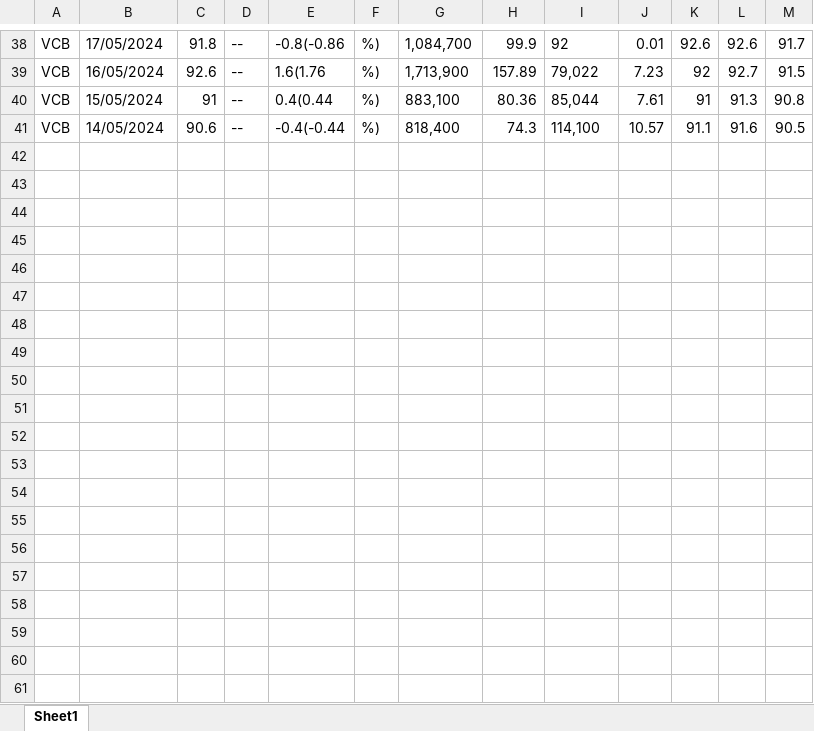
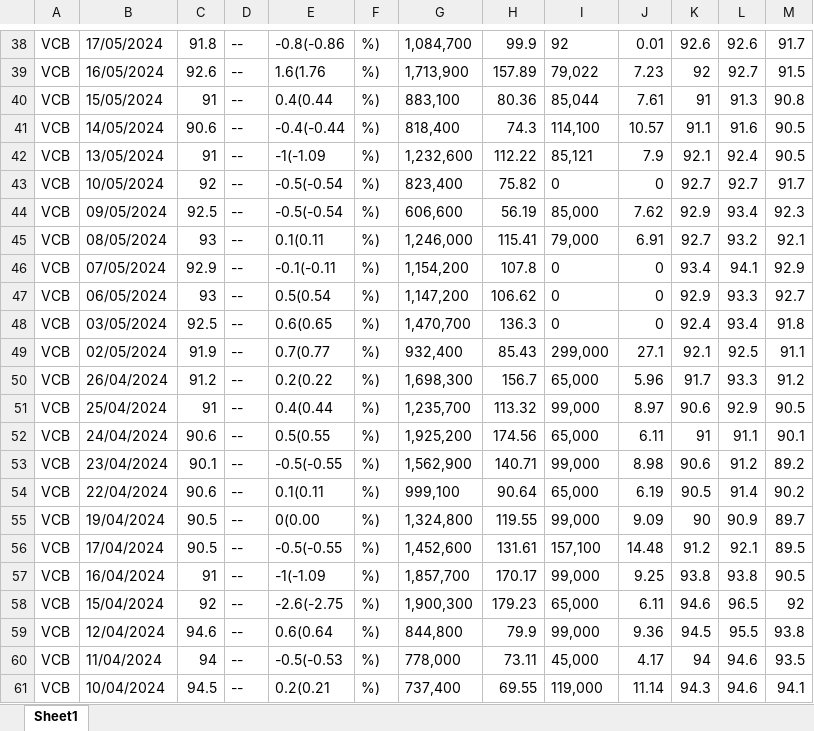
Before and after one commit to justinvo277/Forecasting-Financial-Time-Series, an Excel workbook: craw_data/stock.xlsx, sheet Sheet1, drawn as a sheet; only a part is shown, gaps mark what is left out; values as stored, in another font and other column widths than the file's, no borders; the diff covers the shown part only; the diff names each change by its address in the sheet, - before the commit and + after, or states it on an @@ line.

```diff
--- a/craw_data/stock.xlsx (sheet Sheet1)
+++ b/craw_data/stock.xlsx (sheet Sheet1)
+row 42: VCB | 13/05/2024 | 91 | -- | -1(-1.09 | %) | 1,232,600 | 112.22 | 85,121 | 7.9 | 92.1 | 92.4 | 90.5
+row 43: VCB | 10/05/2024 | 92 | -- | -0.5(-0.54 | %) | 823,400 | 75.82 | 0 | 0 | 92.7 | 92.7 | 91.7
+row 44: VCB | 09/05/2024 | 92.5 | -- | -0.5(-0.54 | %) | 606,600 | 56.19 | 85,000 | 7.62 | 92.9 | 93.4 | 92.3
+row 45: VCB | 08/05/2024 | 93 | -- | 0.1(0.11 | %) | 1,246,000 | 115.41 | 79,000 | 6.91 | 92.7 | 93.2 | 92.1
+row 46: VCB | 07/05/2024 | 92.9 | -- | -0.1(-0.11 | %) | 1,154,200 | 107.8 | 0 | 0 | 93.4 | 94.1 | 92.9
+row 47: VCB | 06/05/2024 | 93 | -- | 0.5(0.54 | %) | 1,147,200 | 106.62 | 0 | 0 | 92.9 | 93.3 | 92.7
+row 48: VCB | 03/05/2024 | 92.5 | -- | 0.6(0.65 | %) | 1,470,700 | 136.3 | 0 | 0 | 92.4 | 93.4 | 91.8
+row 49: VCB | 02/05/2024 | 91.9 | -- | 0.7(0.77 | %) | 932,400 | 85.43 | 299,000 | 27.1 | 92.1 | 92.5 | 91.1
+row 50: VCB | 26/04/2024 | 91.2 | -- | 0.2(0.22 | %) | 1,698,300 | 156.7 | 65,000 | 5.96 | 91.7 | 93.3 | 91.2
+row 51: VCB | 25/04/2024 | 91 | -- | 0.4(0.44 | %) | 1,235,700 | 113.32 | 99,000 | 8.97 | 90.6 | 92.9 | 90.5
+row 52: VCB | 24/04/2024 | 90.6 | -- | 0.5(0.55 | %) | 1,925,200 | 174.56 | 65,000 | 6.11 | 91 | 91.1 | 90.1
+row 53: VCB | 23/04/2024 | 90.1 | -- | -0.5(-0.55 | %) | 1,562,900 | 140.71 | 99,000 | 8.98 | 90.6 | 91.2 | 89.2
+row 54: VCB | 22/04/2024 | 90.6 | -- | 0.1(0.11 | %) | 999,100 | 90.64 | 65,000 | 6.19 | 90.5 | 91.4 | 90.2
+row 55: VCB | 19/04/2024 | 90.5 | -- | 0(0.00 | %) | 1,324,800 | 119.55 | 99,000 | 9.09 | 90 | 90.9 | 89.7
+row 56: VCB | 17/04/2024 | 90.5 | -- | -0.5(-0.55 | %) | 1,452,600 | 131.61 | 157,100 | 14.48 | 91.2 | 92.1 | 89.5
+row 57: VCB | 16/04/2024 | 91 | -- | -1(-1.09 | %) | 1,857,700 | 170.17 | 99,000 | 9.25 | 93.8 | 93.8 | 90.5
+row 58: VCB | 15/04/2024 | 92 | -- | -2.6(-2.75 | %) | 1,900,300 | 179.23 | 65,000 | 6.11 | 94.6 | 96.5 | 92
+row 59: VCB | 12/04/2024 | 94.6 | -- | 0.6(0.64 | %) | 844,800 | 79.9 | 99,000 | 9.36 | 94.5 | 95.5 | 93.8
+row 60: VCB | 11/04/2024 | 94 | -- | -0.5(-0.53 | %) | 778,000 | 73.11 | 45,000 | 4.17 | 94 | 94.6 | 93.5
+row 61: VCB | 10/04/2024 | 94.5 | -- | 0.2(0.21 | %) | 737,400 | 69.55 | 119,000 | 11.14 | 94.3 | 94.6 | 94.1
```
Also changed, not shown: 40 added rows elsewhere in this sheet, 1 other file.
